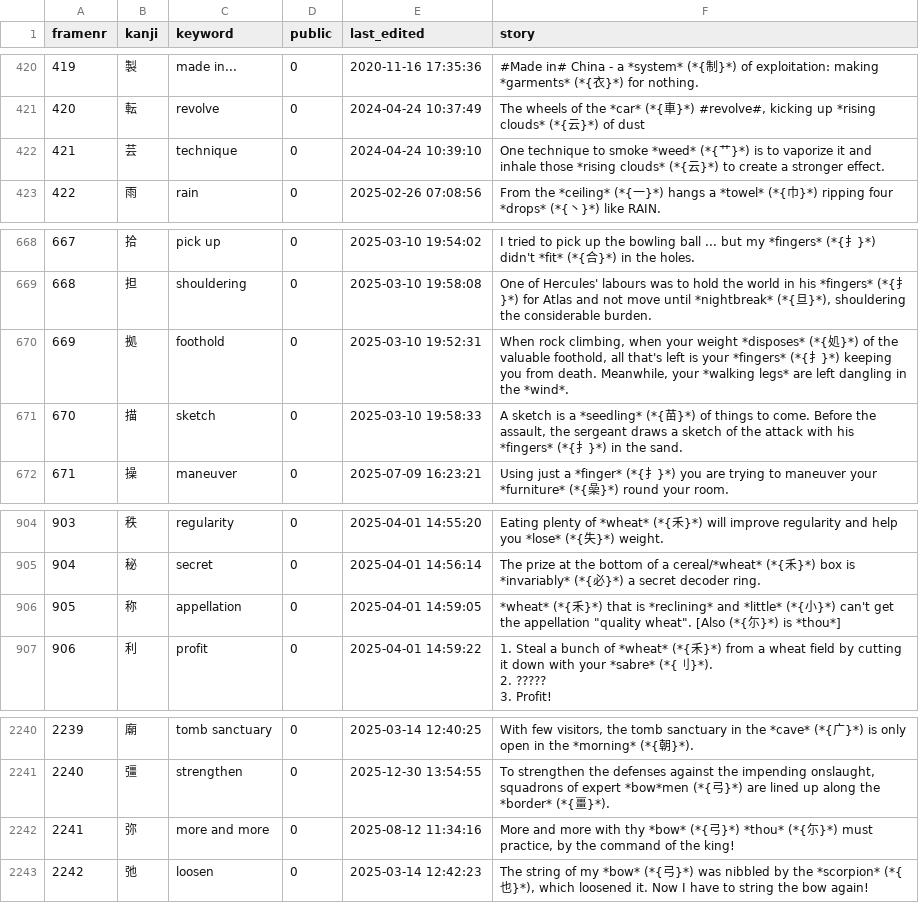
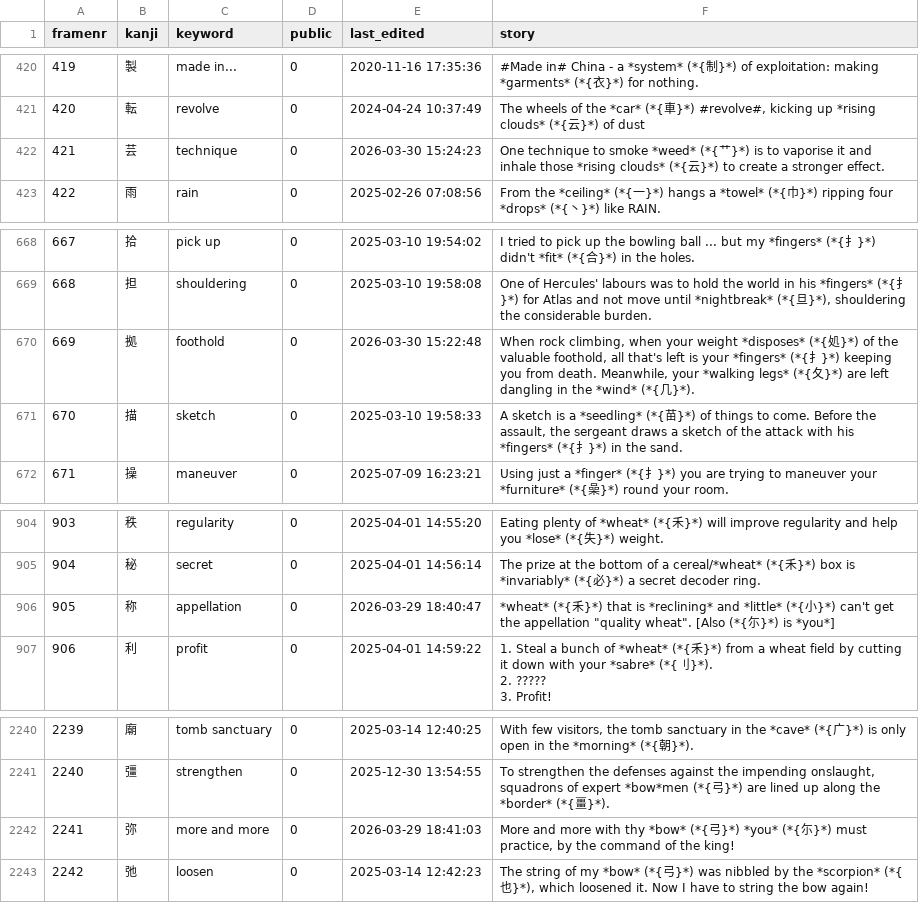
Before and after one commit to AntonioCarlini/japanese, a CSV file: external/my_stories.csv, drawn as a sheet; only a part is shown, gaps mark what is left out; the diff covers the shown part only; the diff names each change by its address in the sheet, - before the commit and + after, or states it on an @@ line.

Commit message:
Story update from koohii.com
Update a number of stories that were previously missing.
Tweak one kanji name to avoid a conflict.

external/my_stories.csv: Latest updates from koohii.com.

data/kanji.data: Add #23572 as that was referred to by #25371.

scripts/FastKanji.rb: Rebuild the fast access script.

```diff
--- a/external/my_stories.csv
+++ b/external/my_stories.csv
-E422 (last_edited): 2024-04-24 10:39:10
+E422 (last_edited): 2026-03-30 15:24:23
-F422 (story): …is to vaporize it and…
+F422 (story): …is to vaporise it and…
-E670 (last_edited): 2025-03-10 19:52:31
+E670 (last_edited): 2026-03-30 15:22:48
-F670 (story): …*walking legs* are left dangling in the *wind*.
+F670 (story): …*walking legs* (*{夂}*) are left dangling in the *wind* (*{几}*).
-E906 (last_edited): 2025-04-01 14:59:05
+E906 (last_edited): 2026-03-29 18:40:47
-F906 (story): …}*) is *thou*]
+F906 (story): …}*) is *you*]
-E2242 (last_edited): 2025-08-12 11:34:16
+E2242 (last_edited): 2026-03-29 18:41:03
-F2242 (story): …弓}*) *thou* (*{尓…
+F2242 (story): …弓}*) *you* (*{尓…
```
Also changed, not shown: 7 added rows and 3 edited cells elsewhere in this file, 2 other files.
